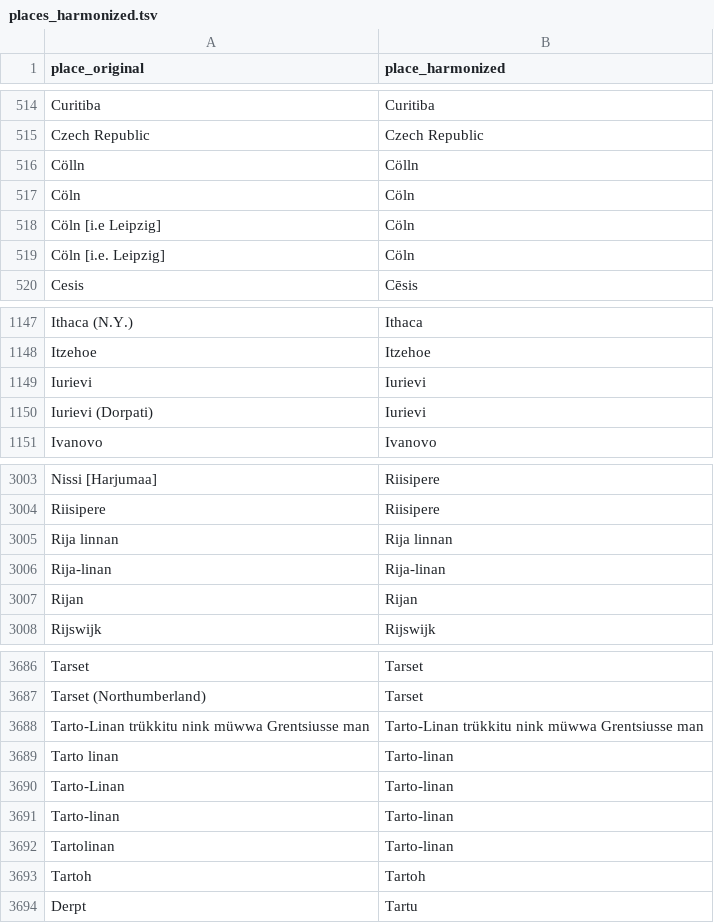
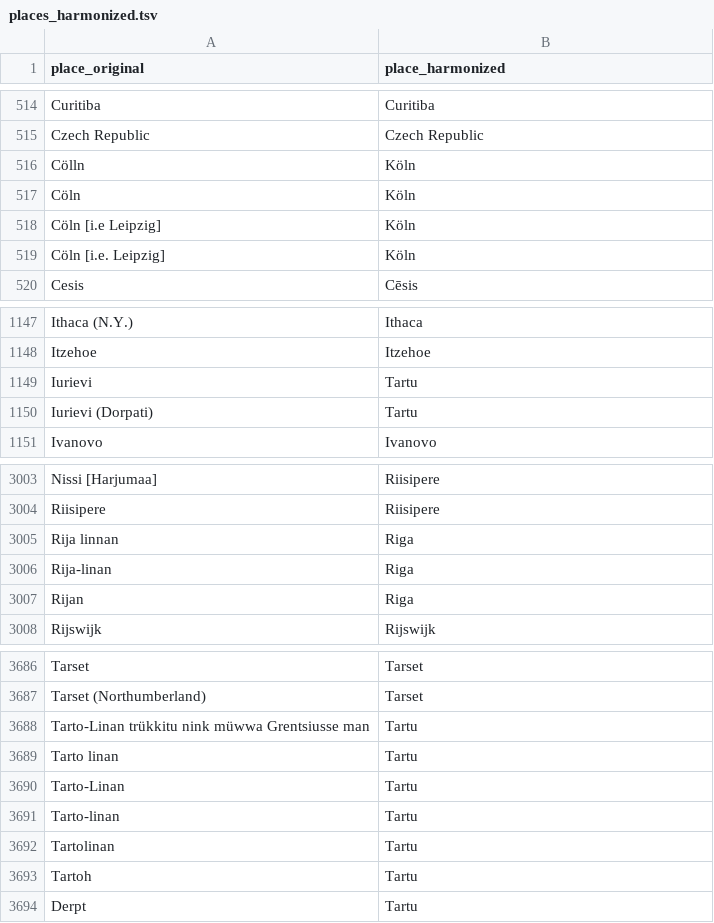
Before and after one commit to RaRa-digiLab/enb-curator, a TSV file: config/places/places_harmonized.tsv, drawn as a sheet; only a part is shown, gaps mark what is left out; the diff covers the shown part only.

Commit message:
Kohanimed (Rijan, Tartu etc muudetud failis places_harmonized.tsv

```diff
--- a/config/places/places_harmonized.tsv
+++ b/config/places/places_harmonized.tsv
@@ -515,6 +515,6 @@ Curitiba	Curitiba
 Czech Republic	Czech Republic
-Cölln	Cölln
-Cöln	Cöln
-Cöln [i.e Leipzig]	Cöln
-Cöln [i.e. Leipzig]	Cöln
+Cölln	Köln
+Cöln	Köln
+Cöln [i.e Leipzig]	Köln
+Cöln [i.e. Leipzig]	Köln
 Cesis	Cēsis
@@ -1148,4 +1148,4 @@ Ithaca (N.Y.)	Ithaca
 Itzehoe	Itzehoe
-Iurievi	Iurievi
-Iurievi (Dorpati)	Iurievi
+Iurievi	Tartu
+Iurievi (Dorpati)	Tartu
 Ivanovo	Ivanovo
@@ -3004,5 +3004,5 @@ Nissi [Harjumaa]	Riisipere
 Riisipere	Riisipere
-Rija linnan	Rija linnan
-Rija-linan	Rija-linan
-Rijan	Rijan
+Rija linnan	Riga
+Rija-linan	Riga
+Rijan	Riga
 Rijswijk	Rijswijk
@@ -3687,8 +3687,8 @@ Tarset	Tarset
 Tarset (Northumberland)	Tarset
-Tarto-Linan trükkitu nink müwwa Grentsiusse man	Tarto-Linan trükkitu nink müwwa Grentsiusse man
-Tarto linan	Tarto-linan
-Tarto-Linan	Tarto-linan
-Tarto-linan	Tarto-linan
-Tartolinan	Tarto-linan
-Tartoh	Tartoh
+Tarto-Linan trükkitu nink müwwa Grentsiusse man	Tartu
+Tarto linan	Tartu
+Tarto-Linan	Tartu
+Tarto-linan	Tartu
+Tartolinan	Tartu
+Tartoh	Tartu
 Derpt	Tartu
```
Also changed, not shown: 7 edited cells elsewhere in this file.
